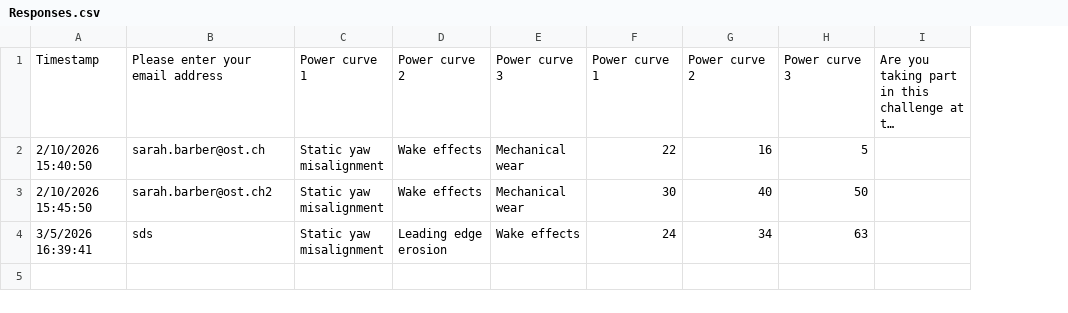
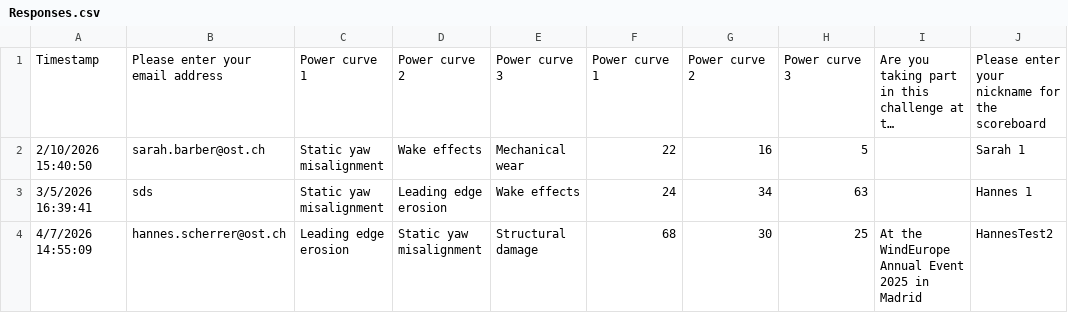
Before and after one commit to WeDoWind/ODE-challenge-and-Renku-Scoreboard, a CSV file: docs/Responses.csv, drawn as a sheet; long unchanged cells end in …; removed rows and columns are numbered as before the commit, all else as after; the diff names each change by its address in the sheet, - before the commit and + after, or states it on an @@ line.

```diff
--- a/docs/Responses.csv
+++ b/docs/Responses.csv
+column J, rows 1-3: Please enter your nickname for the scoreboard | Sarah 1 | Hannes 1
-row 3: 2/10/2026 15:45:50 | sarah.barber@ost.ch2 | Static yaw misalignment | Wake effects | Mechanical wear | 30 | 40 | 50
+row 4: 4/7/2026 14:55:09 | hannes.scherrer@ost.ch | Leading edge erosion | Static yaw misalignment | Structural damage | 68 | 30 | 25 | At the WindEurope Annual Event 2025 in Madrid | HannesTest2
```
Also changed, not shown: 1 other file.
